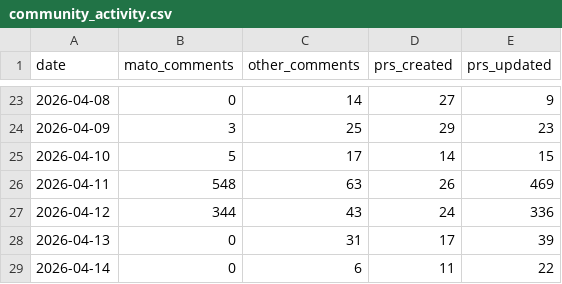
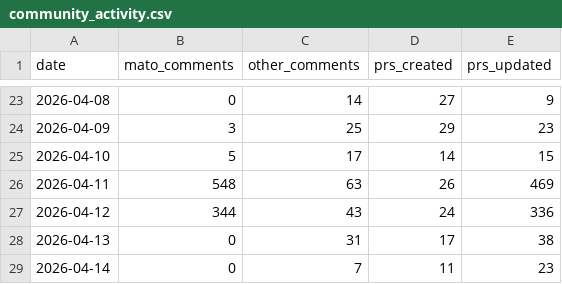
Before and after one commit to MatoTeziTanka/parameter-golf, a CSV file: data/community_activity.csv, drawn as a sheet; only a part is shown, gaps mark what is left out.

```diff
--- a/data/community_activity.csv
+++ b/data/community_activity.csv
@@ -27,3 +27,3 @@ date,mato_comments,other_comments,prs_created,prs_updated
 2026-04-12,344,43,24,336
-2026-04-13,0,31,17,39
-2026-04-14,0,6,11,22
+2026-04-13,0,31,17,38
+2026-04-14,0,7,11,23
```
Also changed, not shown: 4 other files.
